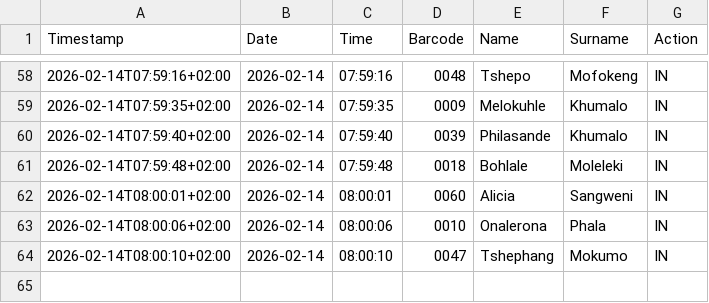
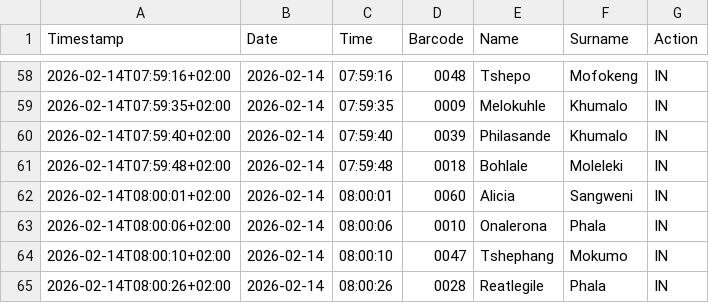
Before and after one commit to Thoko654/Attendance-Register-, a CSV file: data/attendance_log.csv, drawn as a sheet; only a part is shown, gaps mark what is left out.

Commit message:
Update data/attendance_log.csv

```diff
--- a/data/attendance_log.csv
+++ b/data/attendance_log.csv
@@ -64 +64,2 @@ Timestamp,Date,Time,Barcode,Name,Surname,Action
 2026-02-14T08:00:10+02:00,2026-02-14,08:00:10,0047,Tshephang,Mokumo,IN
+2026-02-14T08:00:26+02:00,2026-02-14,08:00:26,0028,Reatlegile,Phala,IN
```
